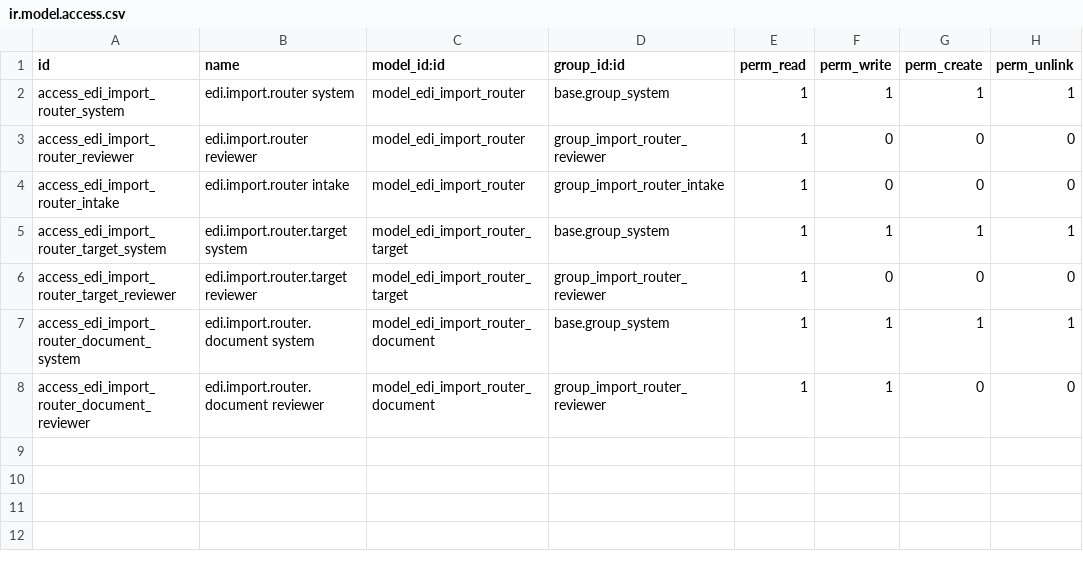
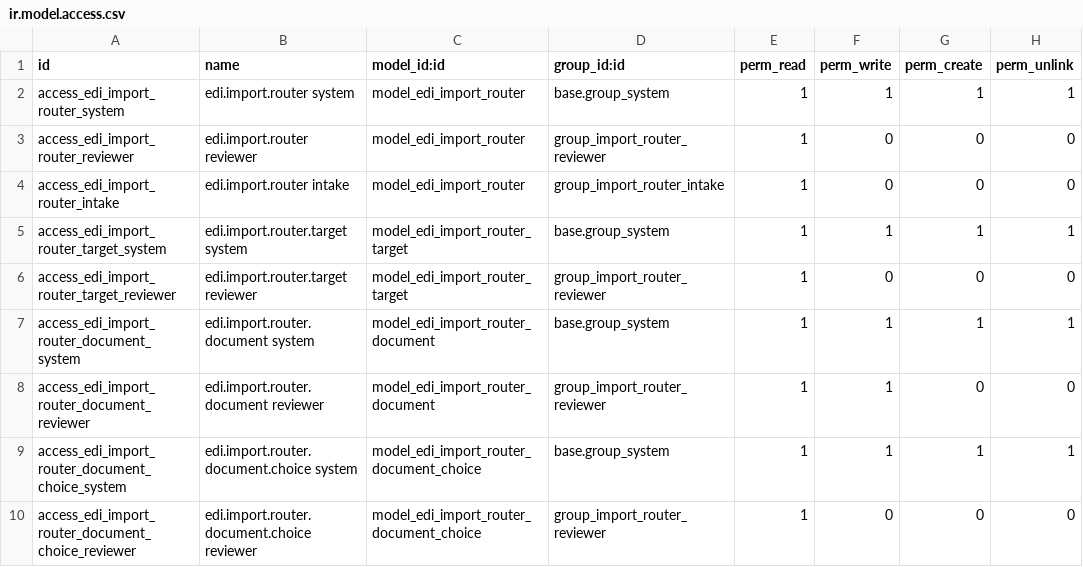
Before and after one commit to Avunu/avunu-odoo-addons, a CSV file: edi_import_router/security/ir.model.access.csv, drawn as a sheet; the diff names each change by its address in the sheet, - before the commit and + after, or states it on an @@ line.

Commit message:
feat: added diagnostic clarity to failed email routing and added the ability to manually route emails that were nopt automatically routed. Also added Xberg extraction type to the list of templates offered to TS when no PDF is present.

```diff
--- a/edi_import_router/security/ir.model.access.csv
+++ b/edi_import_router/security/ir.model.access.csv
+row 9: access_edi_import_router_document_choice_system | edi.import.router.document.choice system | model_edi_import_router_document_choice | base.group_system | 1 | 1 | 1 | 1
+row 10: access_edi_import_router_document_choice_reviewer | edi.import.router.document.choice reviewer | model_edi_import_router_document_choice | group_import_router_reviewer | 1 | 0 | 0 | 0
```
Also changed, not shown: 8 other files.
